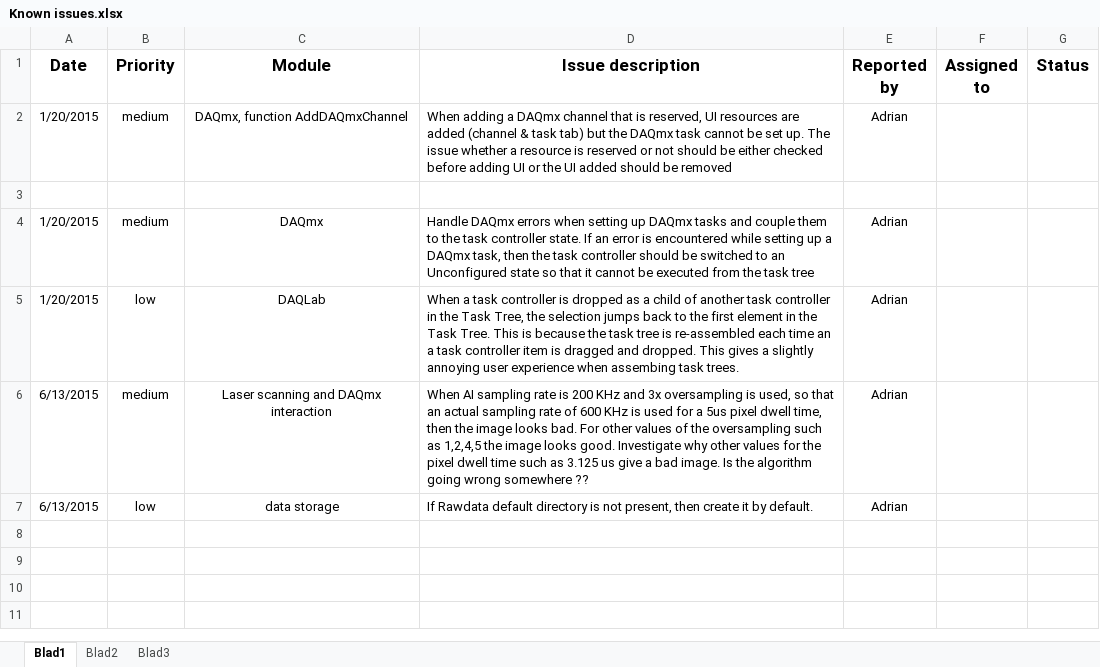
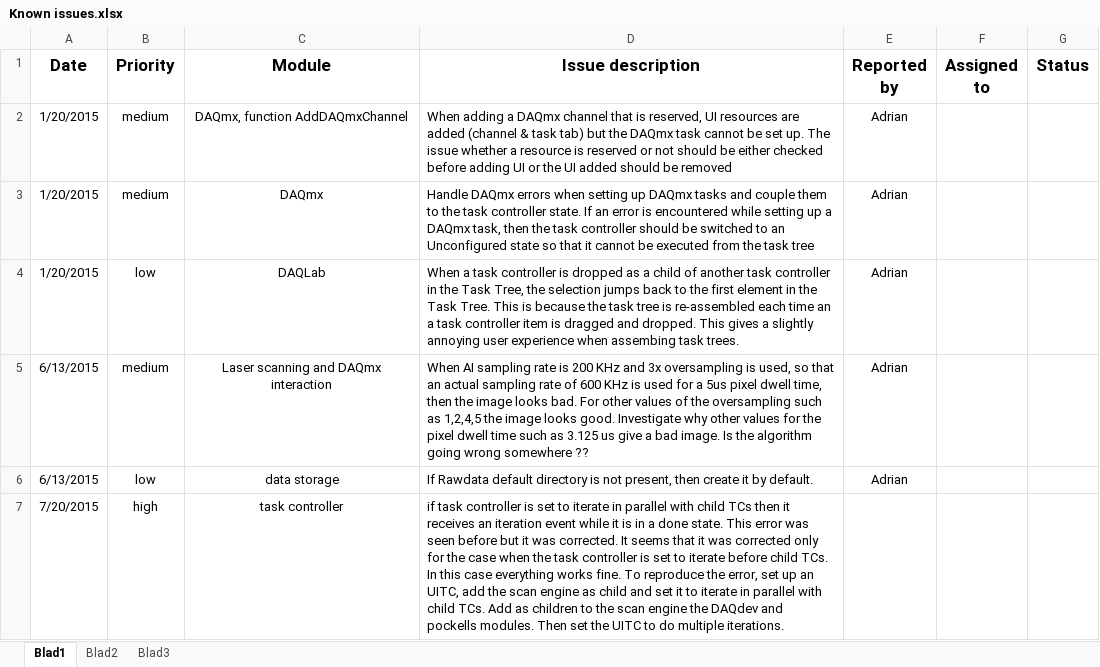
Before and after one commit to anegrean/DAQLab, an Excel workbook: Known issues.xlsx, sheet Blad1, drawn as a sheet; values as stored, in another font and other column widths than the file's, no borders; removed rows and columns are numbered as before the commit, all else as after; the diff names each change by its address in the sheet, - before the commit and + after, or states it on an @@ line.

Commit message:
- changed data storage to store data only if there is at least one open VChan. The user can tick/untick the VChans for which data needs to be saved. - found a task controller error that was seen before but it seems it was not solved for all cases such as setting the task controller to execute in parallel with child TCs

```diff
--- a/Known issues.xlsx (sheet Blad1)
+++ b/Known issues.xlsx (sheet Blad1)
-row 3: (empty)
+row 7: 7/20/2015 | high | task controller | if task controller is set to iterate in parallel with child TCs then it receives an iteration event while it is in a done state. This error was seen before but it was corrected. It seems that it was corrected only for the case when the task controller is set to iterate before child TCs. In this case everything works fine. To reproduce the error, set up an UITC, add the scan engine as child and set it to iterate in parallel with child TCs. Add as children to the scan engine the DAQdev and pockells modules. Then set the UITC to do multiple iterations.
```
Also changed, not shown: 4 other files.
